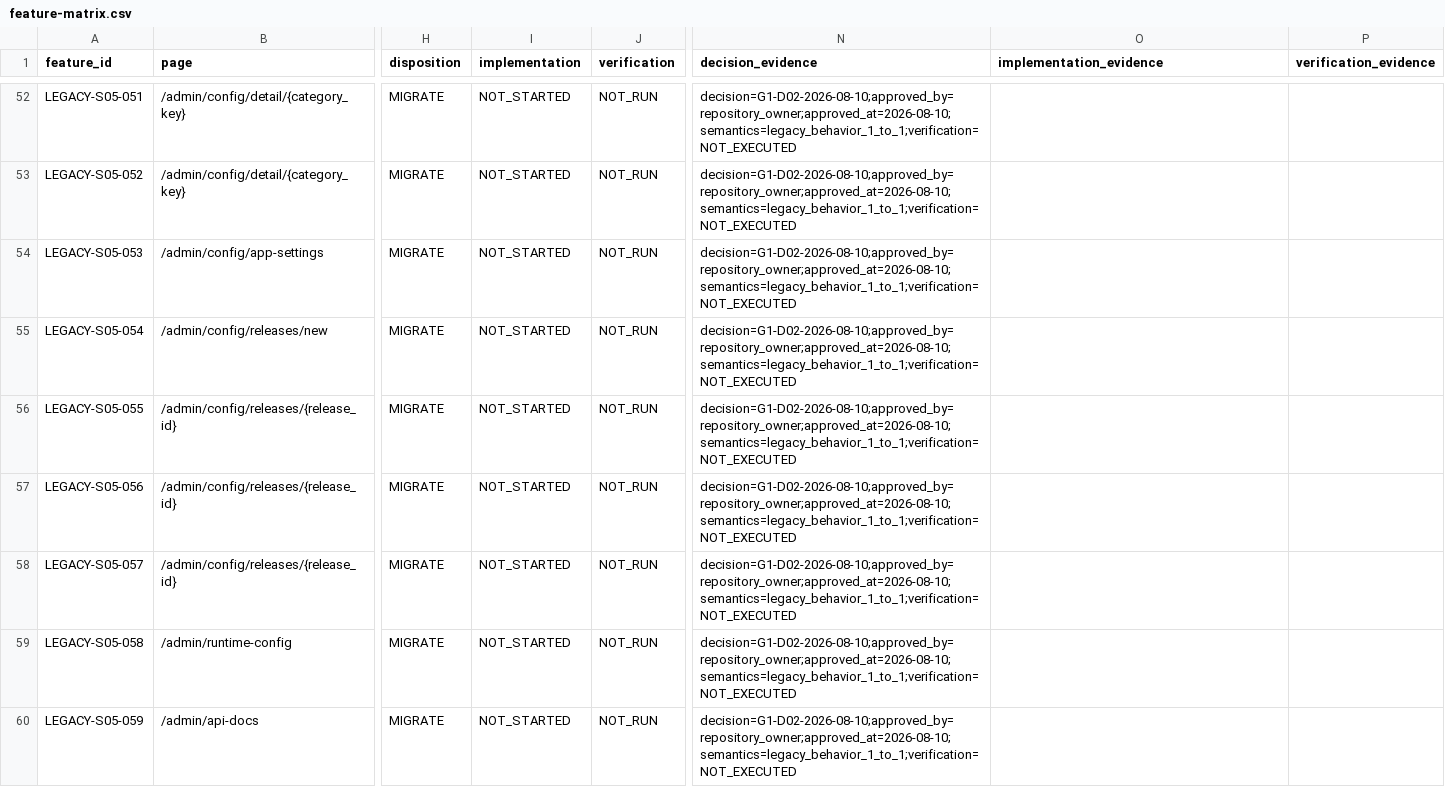
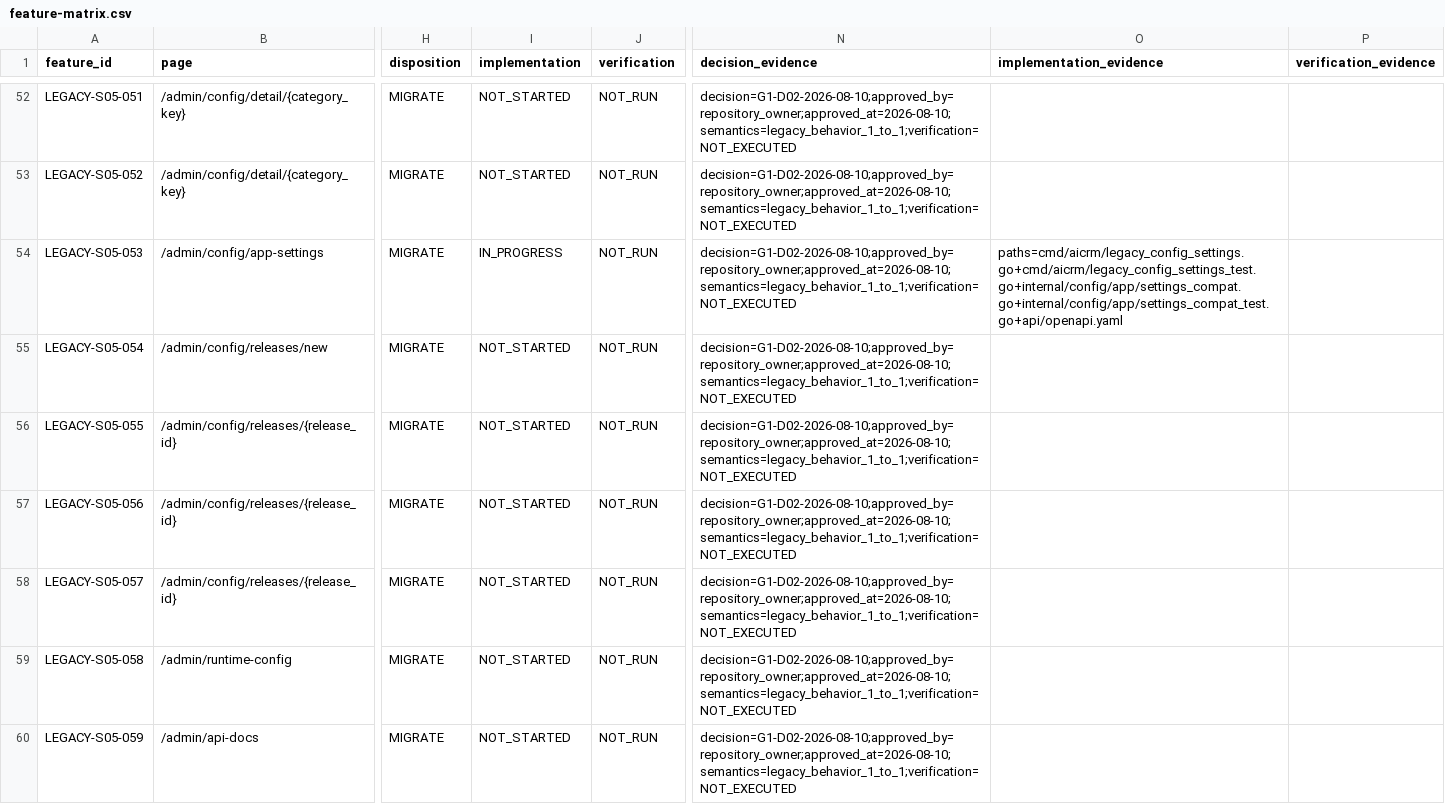
Before and after one commit to qianlan33333-png/AI-CRM-v2, a CSV file: docs/feature-matrix.csv, drawn as a sheet; only a part is shown, gaps mark what is left out; the diff names each change by its address in the sheet, - before the commit and + after, or states it on an @@ line.

Commit message:
feat(config): 恢复旧系统设置兼容接口

```diff
--- a/docs/feature-matrix.csv
+++ b/docs/feature-matrix.csv
-I54 (implementation): NOT_STARTED
+I54 (implementation): IN_PROGRESS
-O54 (implementation_evidence): (empty)
+O54 (implementation_evidence): paths=cmd/aicrm/legacy_config_settings.go+cmd/aicrm/legacy_config_settings_test.go+internal/config/app/settings_compat.go+internal/config/app/settings_compat_test.go+api/openapi.yaml
```
Also changed, not shown: 24 other files.
